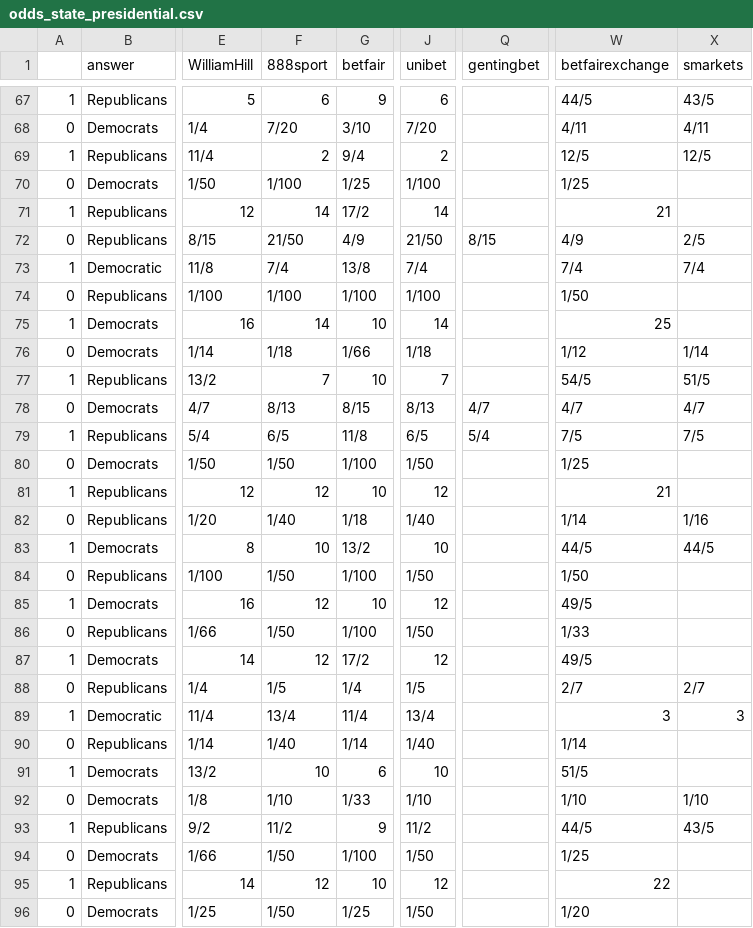
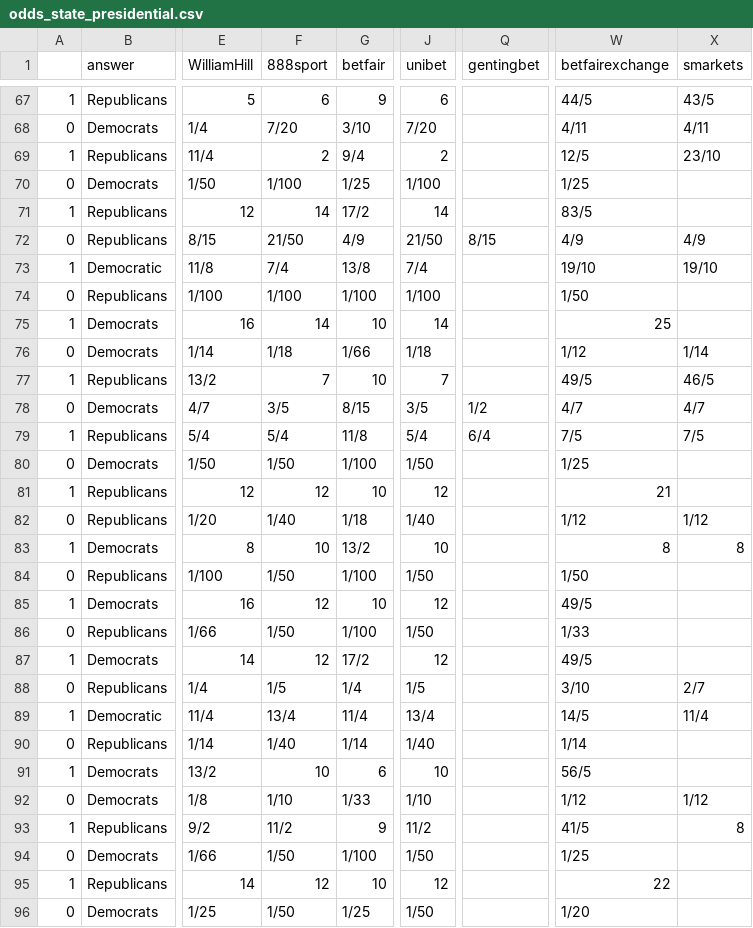
Before and after one commit to mickbransfield/predictit_538_odds, a CSV file: odds_state_presidential.csv, drawn as a sheet; only a part is shown, gaps mark what is left out; the diff covers the shown part only; the diff names each change by its address in the sheet, - before the commit and + after, or states it on an @@ line.

```diff
--- a/odds_state_presidential.csv
+++ b/odds_state_presidential.csv
-X69 (smarkets): 12/5
+X69 (smarkets): 23/10
-W71 (betfairexchange): 21
+W71 (betfairexchange): 83/5
-X72 (smarkets): 2/5
+X72 (smarkets): 4/9
-W73 (betfairexchange): 7/4
+W73 (betfairexchange): 19/10
-X73 (smarkets): 7/4
+X73 (smarkets): 19/10
-W77 (betfairexchange): 54/5
+W77 (betfairexchange): 49/5
-X77 (smarkets): 51/5
+X77 (smarkets): 46/5
-F78 (888sport): 8/13
+F78 (888sport): 3/5
-J78 (unibet): 8/13
+J78 (unibet): 3/5
-Q78 (gentingbet): 4/7
+Q78 (gentingbet): 1/2
-F79 (888sport): 6/5
+F79 (888sport): 5/4
-J79 (unibet): 6/5
+J79 (unibet): 5/4
-Q79 (gentingbet): 5/4
+Q79 (gentingbet): 6/4
-W82 (betfairexchange): 1/14
+W82 (betfairexchange): 1/12
-X82 (smarkets): 1/16
+X82 (smarkets): 1/12
-W83 (betfairexchange): 44/5
+W83 (betfairexchange): 8
-X83 (smarkets): 44/5
+X83 (smarkets): 8
-W88 (betfairexchange): 2/7
+W88 (betfairexchange): 3/10
-W89 (betfairexchange): 3
+W89 (betfairexchange): 14/5
-X89 (smarkets): 3
+X89 (smarkets): 11/4
-W91 (betfairexchange): 51/5
+W91 (betfairexchange): 56/5
-W92 (betfairexchange): 1/10
+W92 (betfairexchange): 1/12
-X92 (smarkets): 1/10
+X92 (smarkets): 1/12
-W93 (betfairexchange): 44/5
+W93 (betfairexchange): 41/5
-X93 (smarkets): 43/5
+X93 (smarkets): 8
```
Also changed, not shown: 89 edited cells elsewhere in this file.
